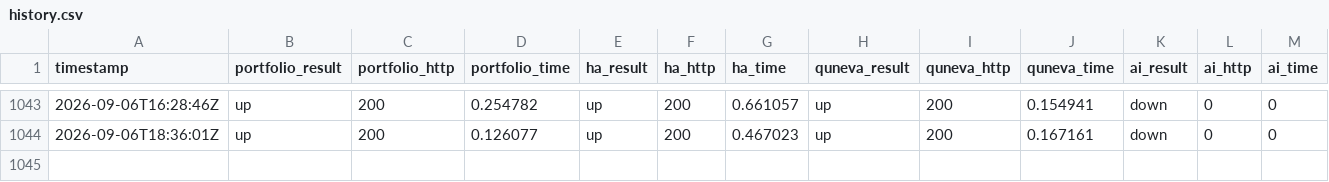
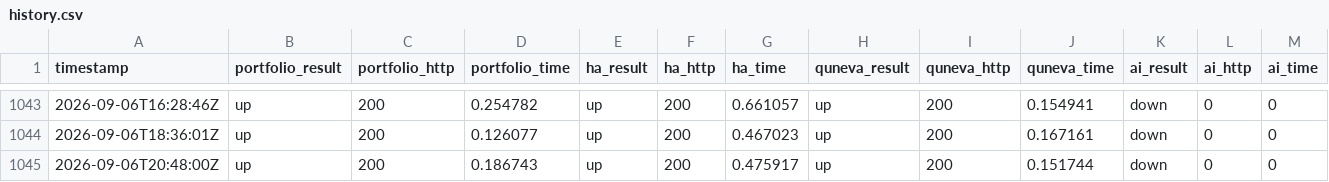
Before and after one commit to Abdelrahman-Ezzat-G/Portfolio-Status, a CSV file: data/history.csv, drawn as a sheet; only a part is shown, gaps mark what is left out; rows hold the shown columns only; the diff names each change by its address in the sheet, - before the commit and + after, or states it on an @@ line.

```diff
--- a/data/history.csv
+++ b/data/history.csv
+row 1045: 2026-09-06T20:48:00Z | up | 200 | 0.186743 | up | 200 | 0.475917 | up | 200 | 0.151744 | down | 0 | 0
```
Also changed, not shown: data/history-archive-2026-09.csv, 1 other file.
